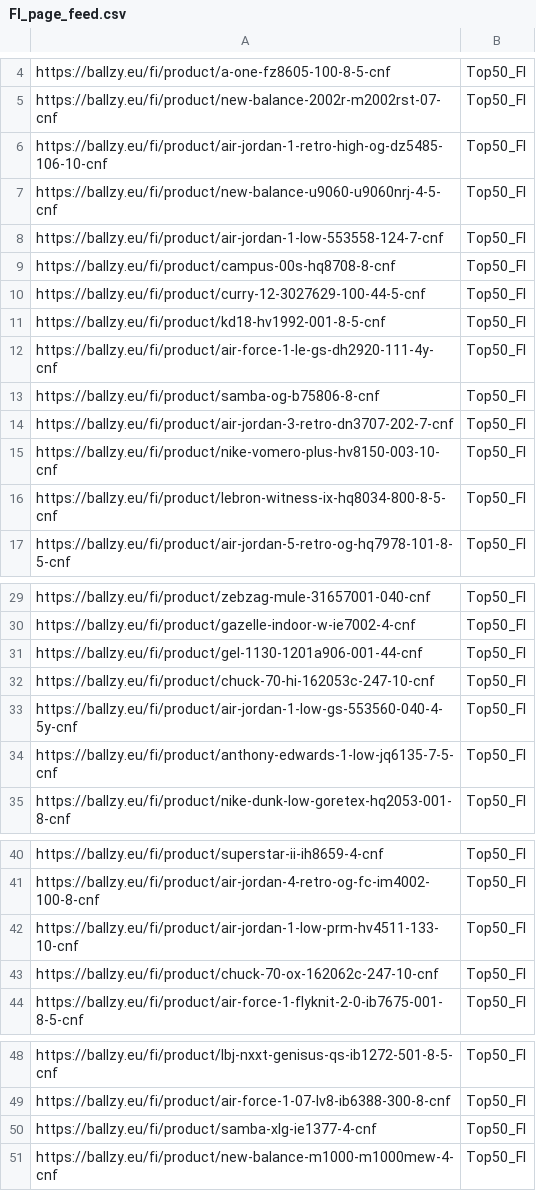
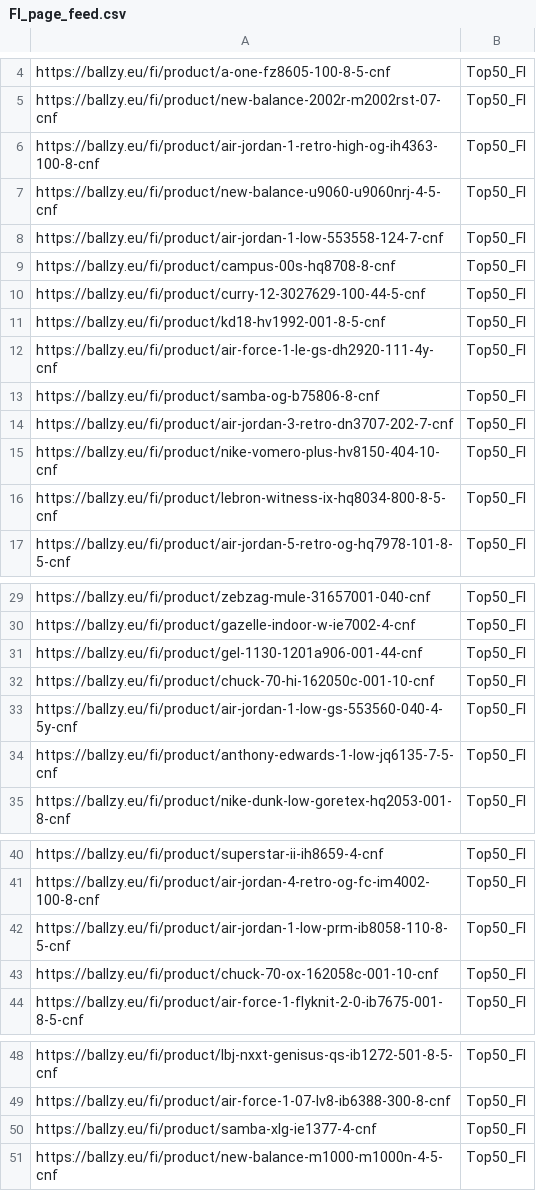
Before and after one commit to tanelneemoja/cropink_to_google, a CSV file: FI_page_feed.csv, drawn as a sheet; only a part is shown, gaps mark what is left out.

```diff
--- a/FI_page_feed.csv
+++ b/FI_page_feed.csv
@@ -5,3 +5,3 @@ https://ballzy.eu/fi/product/a-one-fz8605-100-8-5-cnf,Top50_FI
 https://ballzy.eu/fi/product/new-balance-2002r-m2002rst-07-cnf,Top50_FI
-https://ballzy.eu/fi/product/air-jordan-1-retro-high-og-dz5485-106-10-cnf,Top50_FI
+https://ballzy.eu/fi/product/air-jordan-1-retro-high-og-ih4363-100-8-cnf,Top50_FI
 https://ballzy.eu/fi/product/new-balance-u9060-u9060nrj-4-5-cnf,Top50_FI
@@ -14,3 +14,3 @@ https://ballzy.eu/fi/product/samba-og-b75806-8-cnf,Top50_FI
 https://ballzy.eu/fi/product/air-jordan-3-retro-dn3707-202-7-cnf,Top50_FI
-https://ballzy.eu/fi/product/nike-vomero-plus-hv8150-003-10-cnf,Top50_FI
+https://ballzy.eu/fi/product/nike-vomero-plus-hv8150-404-10-cnf,Top50_FI
 https://ballzy.eu/fi/product/lebron-witness-ix-hq8034-800-8-5-cnf,Top50_FI
@@ -31,3 +31,3 @@ https://ballzy.eu/fi/product/gazelle-indoor-w-ie7002-4-cnf,Top50_FI
 https://ballzy.eu/fi/product/gel-1130-1201a906-001-44-cnf,Top50_FI
-https://ballzy.eu/fi/product/chuck-70-hi-162053c-247-10-cnf,Top50_FI
+https://ballzy.eu/fi/product/chuck-70-hi-162050c-001-10-cnf,Top50_FI
 https://ballzy.eu/fi/product/air-jordan-1-low-gs-553560-040-4-5y-cnf,Top50_FI
@@ -41,4 +41,4 @@ https://ballzy.eu/fi/product/superstar-ii-ih8659-4-cnf,Top50_FI
 https://ballzy.eu/fi/product/air-jordan-4-retro-og-fc-im4002-100-8-cnf,Top50_FI
-https://ballzy.eu/fi/product/air-jordan-1-low-prm-hv4511-133-10-cnf,Top50_FI
-https://ballzy.eu/fi/product/chuck-70-ox-162062c-247-10-cnf,Top50_FI
+https://ballzy.eu/fi/product/air-jordan-1-low-prm-ib8058-110-8-5-cnf,Top50_FI
+https://ballzy.eu/fi/product/chuck-70-ox-162058c-001-10-cnf,Top50_FI
 https://ballzy.eu/fi/product/air-force-1-flyknit-2-0-ib7675-001-8-5-cnf,Top50_FI
@@ -50,2 +50,2 @@ https://ballzy.eu/fi/product/air-force-1-07-lv8-ib6388-300-8-cnf,Top50_FI
 https://ballzy.eu/fi/product/samba-xlg-ie1377-4-cnf,Top50_FI
-https://ballzy.eu/fi/product/new-balance-m1000-m1000mew-4-cnf,Top50_FI
+https://ballzy.eu/fi/product/new-balance-m1000-m1000n-4-5-cnf,Top50_FI
```
Also changed, not shown: EE_page_feed.csv, LT_page_feed.csv, 7 other files.
